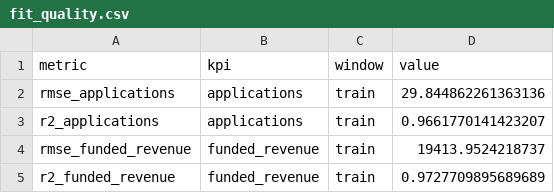
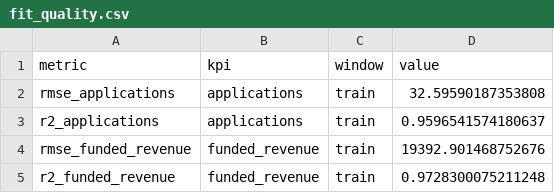
Before and after one commit to knkumar/credit, a CSV file: artifacts/demo_fit/fit_quality.csv, drawn as a sheet.

```diff
--- a/artifacts/demo_fit/fit_quality.csv
+++ b/artifacts/demo_fit/fit_quality.csv
@@ -1,5 +1,5 @@
 metric,kpi,window,value
-rmse_applications,applications,train,29.844862261363136
-r2_applications,applications,train,0.9661770141423207
-rmse_funded_revenue,funded_revenue,train,19413.9524218737
-r2_funded_revenue,funded_revenue,train,0.9727709895689689
+rmse_applications,applications,train,32.59590187353808
+r2_applications,applications,train,0.9596541574180637
+rmse_funded_revenue,funded_revenue,train,19392.901468752676
+r2_funded_revenue,funded_revenue,train,0.9728300075211248
```
Also changed, not shown: artifacts/demo_fit/channel_contributions_sample.csv, artifacts/demo_fit/roi.csv, 11 other files.
